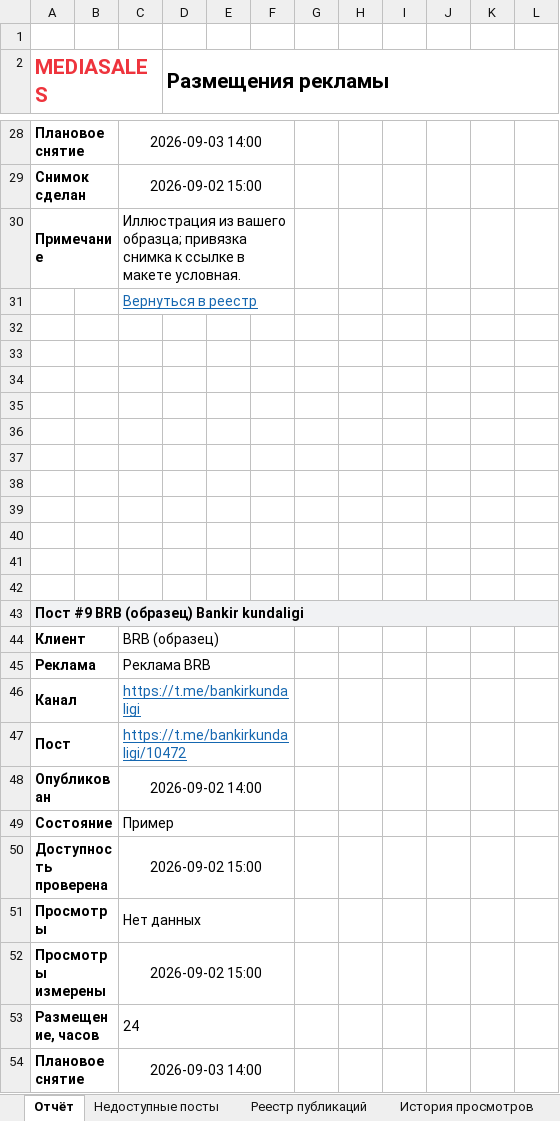
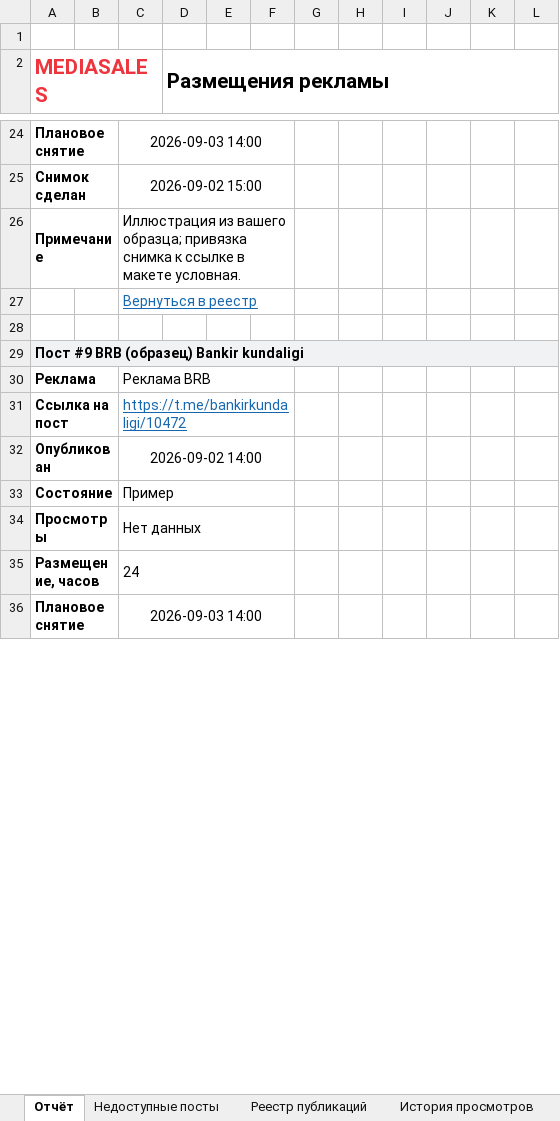
Before and after one commit to mediasaleswork/---, an Excel workbook: deliverables/unified-report-example.xlsx, sheet Отчёт, drawn as a sheet; only a part is shown, gaps mark what is left out; values as stored, in another font and other column widths than the file's, no borders; charts and pictures and conditional formats not drawn; removed rows and columns are numbered as before the commit, all else as after; the diff covers the shown part only; the diff names each change by its address in the sheet, - before the commit and + after, or states it on an @@ line.

```diff
--- a/deliverables/unified-report-example.xlsx (sheet Отчёт)
+++ b/deliverables/unified-report-example.xlsx (sheet Отчёт)
-row 33: (empty)
-row 34: (empty)
-row 35: (empty)
-row 36: (empty)
-row 37: (empty)
-row 38: (empty)
-row 39: (empty)
-row 40: (empty)
-row 41: (empty)
-row 42: (empty)
-row 44: Клиент |  | BRB (образец)
-row 46: Канал |  | https://t.me/bankirkundaligi
-A31 (MEDIASALES): Пост
+A31 (MEDIASALES): Ссылка на пост
-row 50: Доступность проверена |  | 2026-09-02 15:00
-row 52: Просмотры измерены |  | 2026-09-02 15:00
```
Also changed, not shown: 153 removed rows, 24 edited cells, cell formats and merged cells elsewhere in this sheet, charts or pictures, 5 other files.
